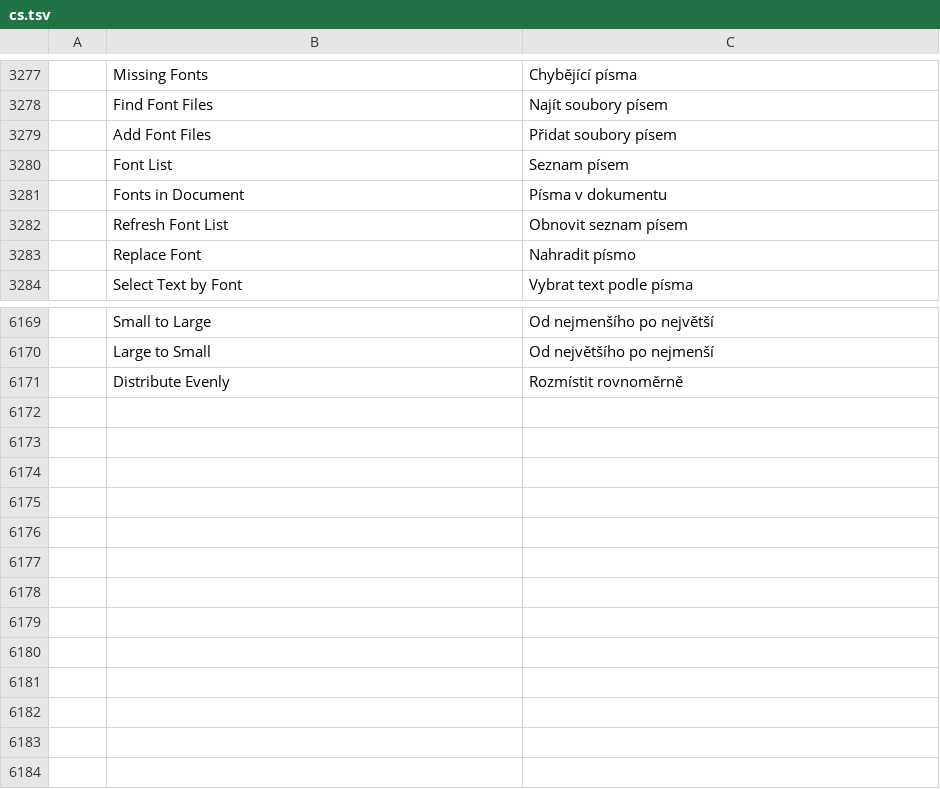
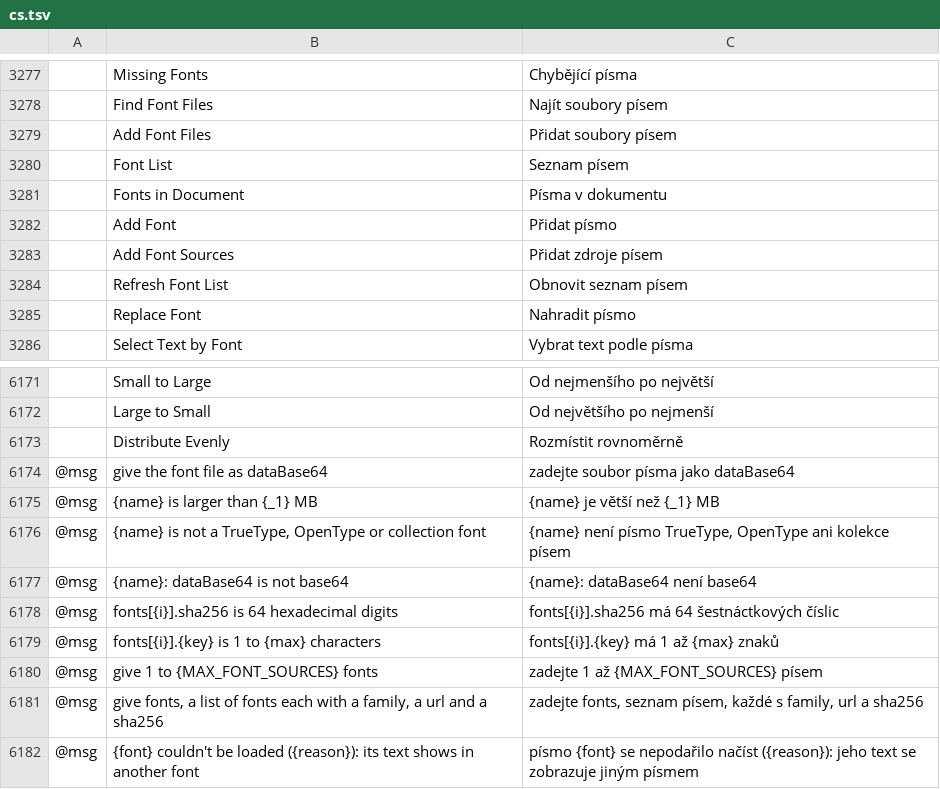
Before and after one commit to addibble/vectorcraft, a TSV file: crates/ui-egui/src/i18n/cs.tsv, drawn as a sheet; only a part is shown, gaps mark what is left out; the diff names each change by its address in the sheet, - before the commit and + after, or states it on an @@ line.

```diff
--- a/crates/ui-egui/src/i18n/cs.tsv
+++ b/crates/ui-egui/src/i18n/cs.tsv
+row 3282:  | Add Font | Přidat písmo
+row 3283:  | Add Font Sources | Přidat zdroje písem
+row 6174: @msg | give the font file as dataBase64 | zadejte soubor písma jako dataBase64
+row 6175: @msg | {name} is larger than {_1} MB | {name} je větší než {_1} MB
+row 6176: @msg | {name} is not a TrueType, OpenType or collection font | {name} není písmo TrueType, OpenType ani kolekce písem
+row 6177: @msg | {name}: dataBase64 is not base64 | {name}: dataBase64 není base64
+row 6178: @msg | fonts[{i}].sha256 is 64 hexadecimal digits | fonts[{i}].sha256 má 64 šestnáctkových číslic
+row 6179: @msg | fonts[{i}].{key} is 1 to {max} characters | fonts[{i}].{key} má 1 až {max} znaků
+row 6180: @msg | give 1 to {MAX_FONT_SOURCES} fonts | zadejte 1 až {MAX_FONT_SOURCES} písem
+row 6181: @msg | give fonts, a list of fonts each with a family, a url and a sha256 | zadejte fonts, seznam písem, každé s family, url a sha256
+row 6182: @msg | {font} couldn't be loaded ({reason}): its text shows in another font | písmo {font} se nepodařilo načíst ({reason}): jeho text se zobrazuje jiným písmem
```
Also changed, not shown: crates/ui-egui/src/i18n/fi.tsv, crates/ui-egui/src/i18n/it.tsv, 41 other files.
